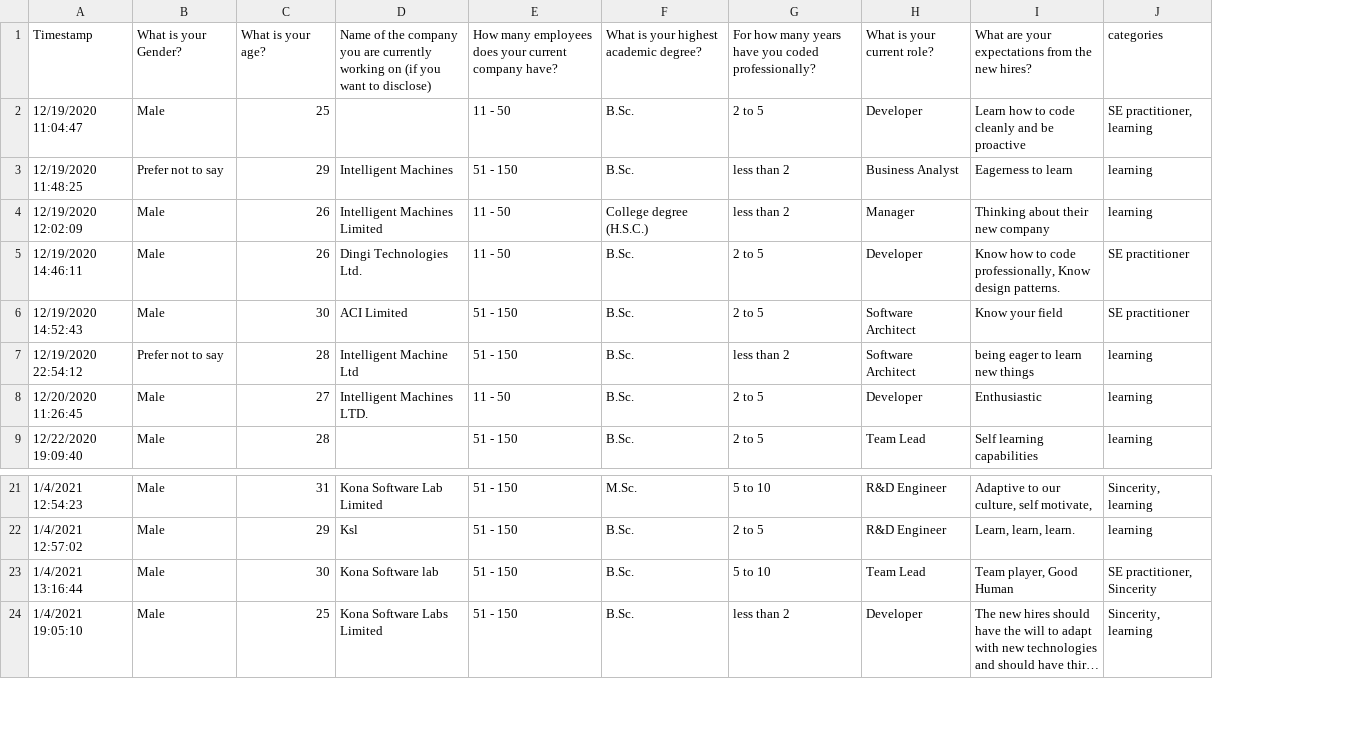
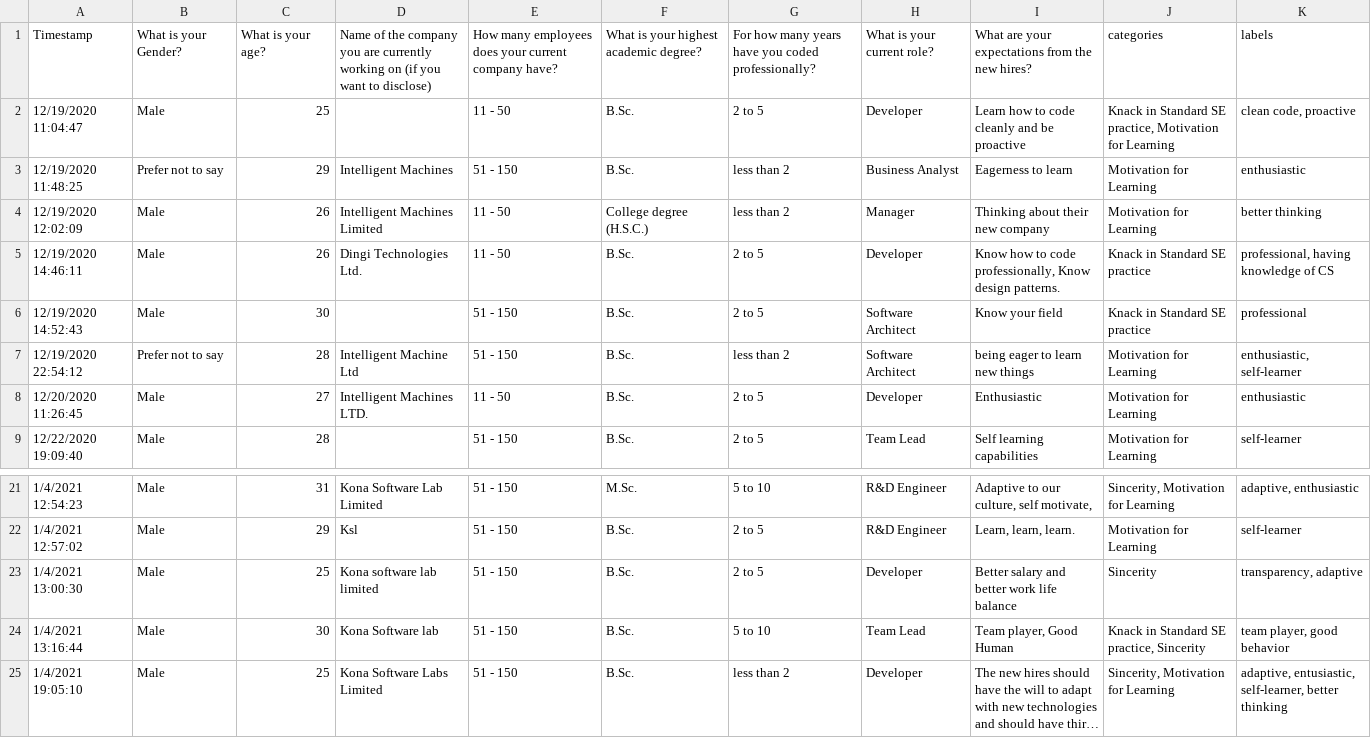
Before and after one commit to shawontafsir/SE_expectation_python, a CSV file: data/new_hires.csv, drawn as a sheet; only a part is shown, gaps mark what is left out; long unchanged cells end in …; removed rows and columns are numbered as before the commit, all else as after; the diff names each change by its address in the sheet, - before the commit and + after, or states it on an @@ line.

```diff
--- a/data/new_hires.csv
+++ b/data/new_hires.csv
-column J, rows 1-9: categories | SE practitioner, learning | learning | learning | SE practitioner | SE practitioner | learning | learning | learning; rows 21-24: Sincerity, learning | learning | SE practitioner, Sincerity | Sincerity, learning
+column J, rows 1-9: categories | Knack in Standard SE practice, Motivation for Learning | Motivation for Learning | Motivation for Learning | Knack in Standard SE practice | Knack in Standard SE practice | Motivation for Learning | Motivation for Learning | Motivation for Learning; rows 21-22: Sincerity, Motivation for Learning | Motivation for Learning; rows 24-25: Knack in Standard SE practice, Sincerity | Sincerity, Motivation for Learning
+column K, rows 1-9: labels | clean code, proactive | enthusiastic | better thinking | professional, having knowledge of CS | professional | enthusiastic, self-learner | enthusiastic | self-learner; rows 21-22: adaptive, enthusiastic | self-learner; rows 24-25: team player, good behavior | adaptive, entusiastic, self-learner, better thinking
-D6: ACI Limited
+D6: (empty)
+row 23: 1/4/2021 13:00:30 | Male | 25 | Kona software lab limited | 51 - 150 | B.Sc. | 2 to 5 | Developer | Better salary and better work life balance | Sincerity | transparency, adaptive
```
Also changed, not shown: data/government.csv, data/managers.csv, 10 other files.
